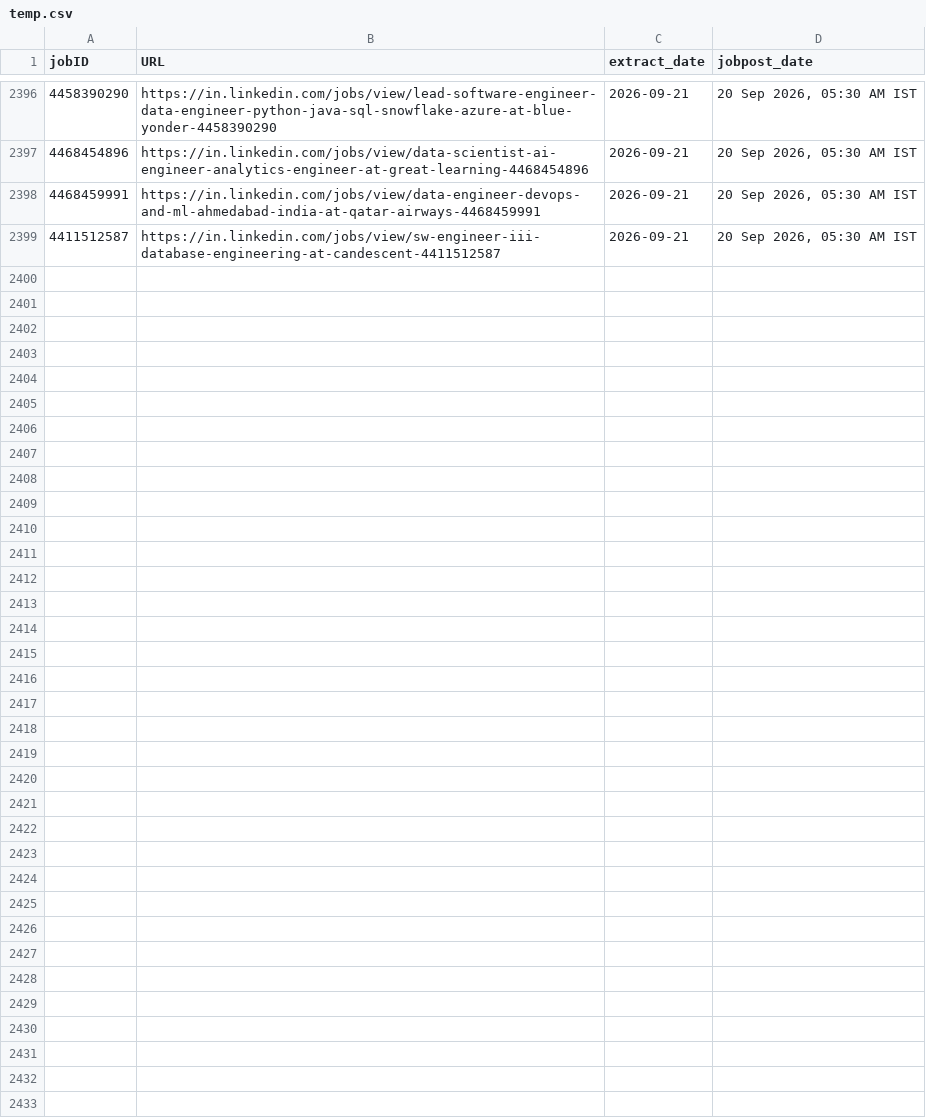
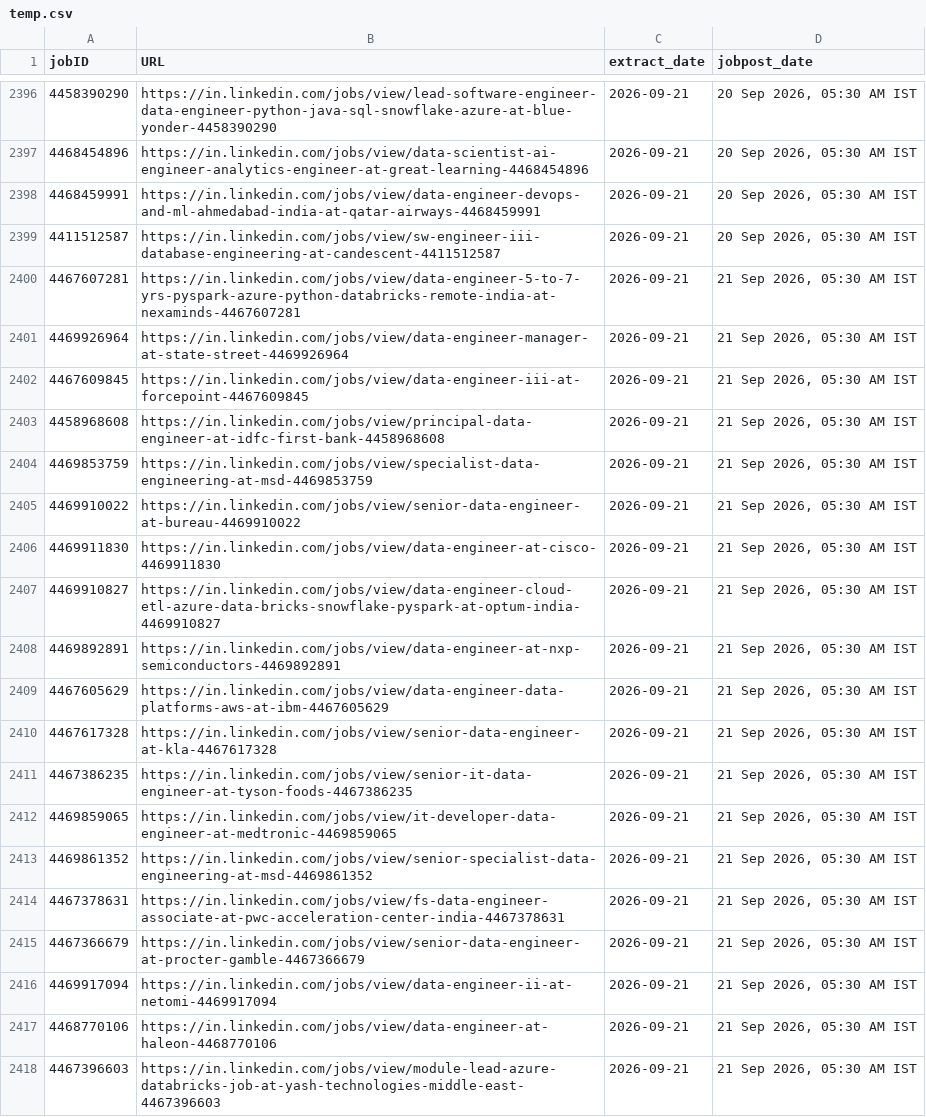
Before and after one commit to Nilkamal-m/ecomdata, a CSV file: temp.csv, drawn as a sheet; only a part is shown, gaps mark what is left out; the diff covers the shown part only.

```diff
--- a/temp.csv
+++ b/temp.csv
@@ -2399 +2399,20 @@ jobID,URL,extract_date,jobpost_date
 4411512587,https://in.linkedin.com/jobs/view/sw-engineer-iii-database-engineering-at-candescent-4411512587,2026-09-21,"20 Sep 2026, 05:30 AM IST"
+4467607281,https://in.linkedin.com/jobs/view/data-engineer-5-to-7-yrs-pyspark-azure-python-databricks-remote-india-at-nexaminds-4467607281,2026-09-21,"21 Sep 2026, 05:30 AM IST"
+4469926964,https://in.linkedin.com/jobs/view/data-engineer-manager-at-state-street-4469926964,2026-09-21,"21 Sep 2026, 05:30 AM IST"
+4467609845,https://in.linkedin.com/jobs/view/data-engineer-iii-at-forcepoint-4467609845,2026-09-21,"21 Sep 2026, 05:30 AM IST"
+4458968608,https://in.linkedin.com/jobs/view/principal-data-engineer-at-idfc-first-bank-4458968608,2026-09-21,"21 Sep 2026, 05:30 AM IST"
+4469853759,https://in.linkedin.com/jobs/view/specialist-data-engineering-at-msd-4469853759,2026-09-21,"21 Sep 2026, 05:30 AM IST"
+4469910022,https://in.linkedin.com/jobs/view/senior-data-engineer-at-bureau-4469910022,2026-09-21,"21 Sep 2026, 05:30 AM IST"
+4469911830,https://in.linkedin.com/jobs/view/data-engineer-at-cisco-4469911830,2026-09-21,"21 Sep 2026, 05:30 AM IST"
+4469910827,https://in.linkedin.com/jobs/view/data-engineer-cloud-etl-azure-data-bricks-snowflake-pyspark-at-optum-india-4469910827,2026-09-21,"21 Sep 2026, 05:30 AM IST"
+4469892891,https://in.linkedin.com/jobs/view/data-engineer-at-nxp-semiconductors-4469892891,2026-09-21,"21 Sep 2026, 05:30 AM IST"
+4467605629,https://in.linkedin.com/jobs/view/data-engineer-data-platforms-aws-at-ibm-4467605629,2026-09-21,"21 Sep 2026, 05:30 AM IST"
+4467617328,https://in.linkedin.com/jobs/view/senior-data-engineer-at-kla-4467617328,2026-09-21,"21 Sep 2026, 05:30 AM IST"
+4467386235,https://in.linkedin.com/jobs/view/senior-it-data-engineer-at-tyson-foods-4467386235,2026-09-21,"21 Sep 2026, 05:30 AM IST"
+4469859065,https://in.linkedin.com/jobs/view/it-developer-data-engineer-at-medtronic-4469859065,2026-09-21,"21 Sep 2026, 05:30 AM IST"
+4469861352,https://in.linkedin.com/jobs/view/senior-specialist-data-engineering-at-msd-4469861352,2026-09-21,"21 Sep 2026, 05:30 AM IST"
+4467378631,https://in.linkedin.com/jobs/view/fs-data-engineer-associate-at-pwc-acceleration-center-india-4467378631,2026-09-21,"21 Sep 2026, 05:30 AM IST"
+4467366679,https://in.linkedin.com/jobs/view/senior-data-engineer-at-procter-gamble-4467366679,2026-09-21,"21 Sep 2026, 05:30 AM IST"
+4469917094,https://in.linkedin.com/jobs/view/data-engineer-ii-at-netomi-4469917094,2026-09-21,"21 Sep 2026, 05:30 AM IST"
+4468770106,https://in.linkedin.com/jobs/view/data-engineer-at-haleon-4468770106,2026-09-21,"21 Sep 2026, 05:30 AM IST"
+4467396603,https://in.linkedin.com/jobs/view/module-lead-azure-databricks-job-at-yash-technologies-middle-east-4467396603,2026-09-21,"21 Sep 2026, 05:30 AM IST"
```
Also changed, not shown: 20 added rows elsewhere in this file.
